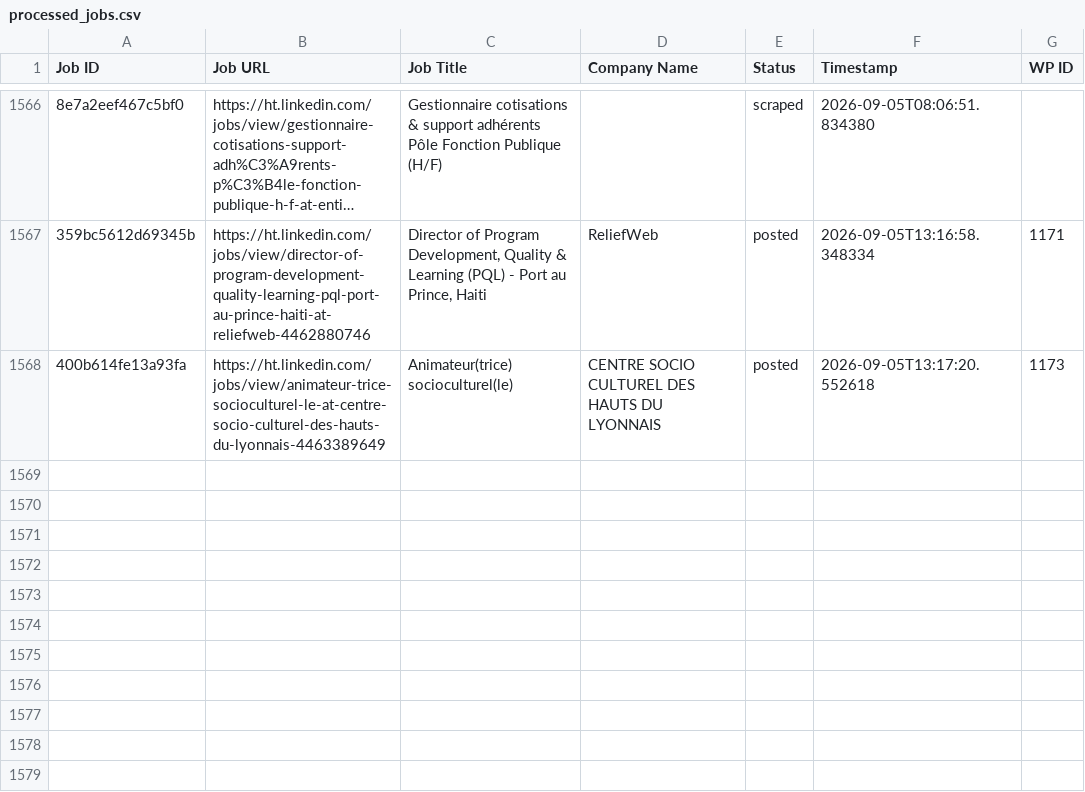
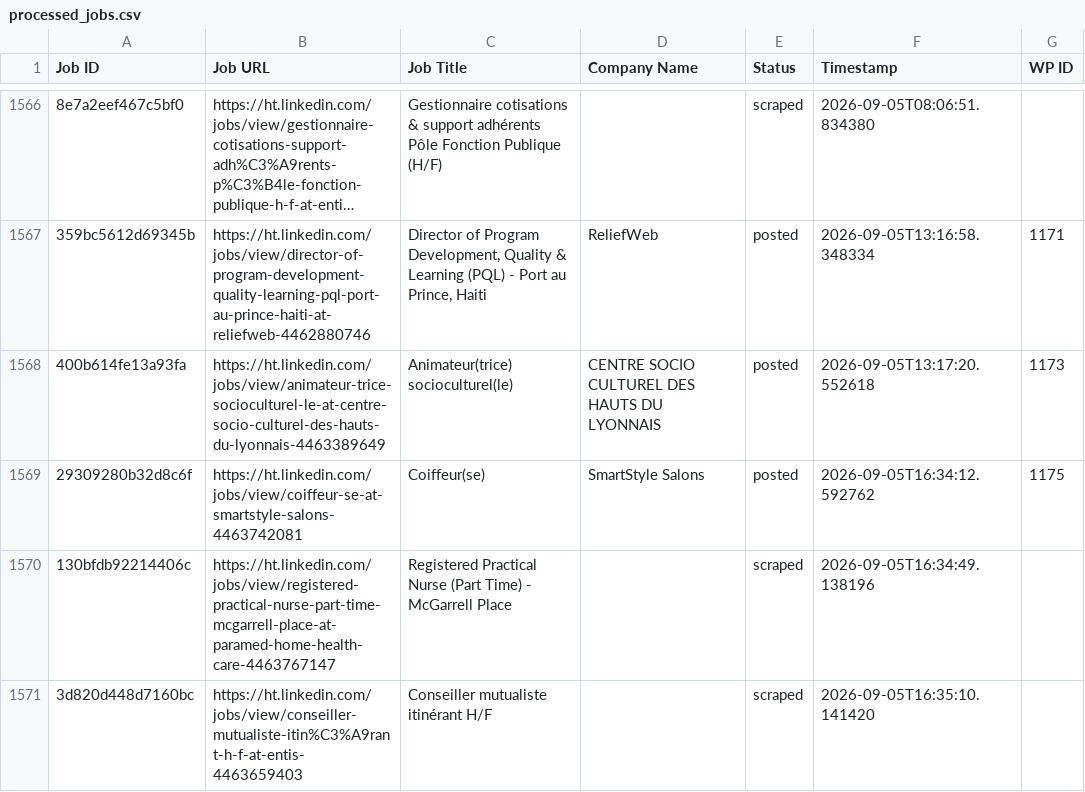
Before and after one commit to innovationinc2000/ht, a CSV file: processed_jobs.csv, drawn as a sheet; only a part is shown, gaps mark what is left out; long unchanged cells end in …; the diff names each change by its address in the sheet, - before the commit and + after, or states it on an @@ line.

```diff
--- a/processed_jobs.csv
+++ b/processed_jobs.csv
+row 1569: 29309280b32d8c6f | https://ht.linkedin.com/jobs/view/coiffeur-se-at-smartstyle-salons-4463742081 | Coiffeur(se) | SmartStyle Salons | posted | 2026-09-05T16:34:12.592762 | 1175
+row 1570: 130bfdb92214406c | https://ht.linkedin.com/jobs/view/registered-practical-nurse-part-time-mcgarrell-place-at-paramed-home-health-care-4463767147 | Registered Practical Nurse (Part Time) - McGarrell Place |  | scraped | 2026-09-05T16:34:49.138196
+row 1571: 3d820d448d7160bc | https://ht.linkedin.com/jobs/view/conseiller-mutualiste-itin%C3%A9rant-h-f-at-entis-4463659403 | Conseiller mutualiste itinérant H/F |  | scraped | 2026-09-05T16:35:10.141420
```
